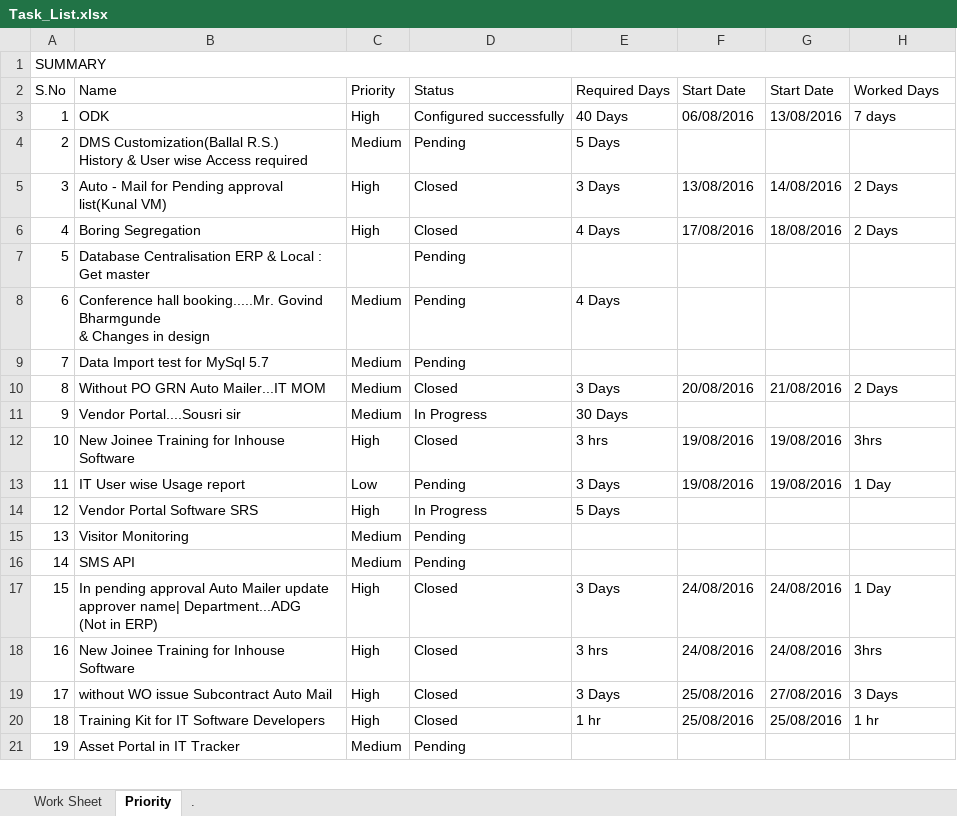
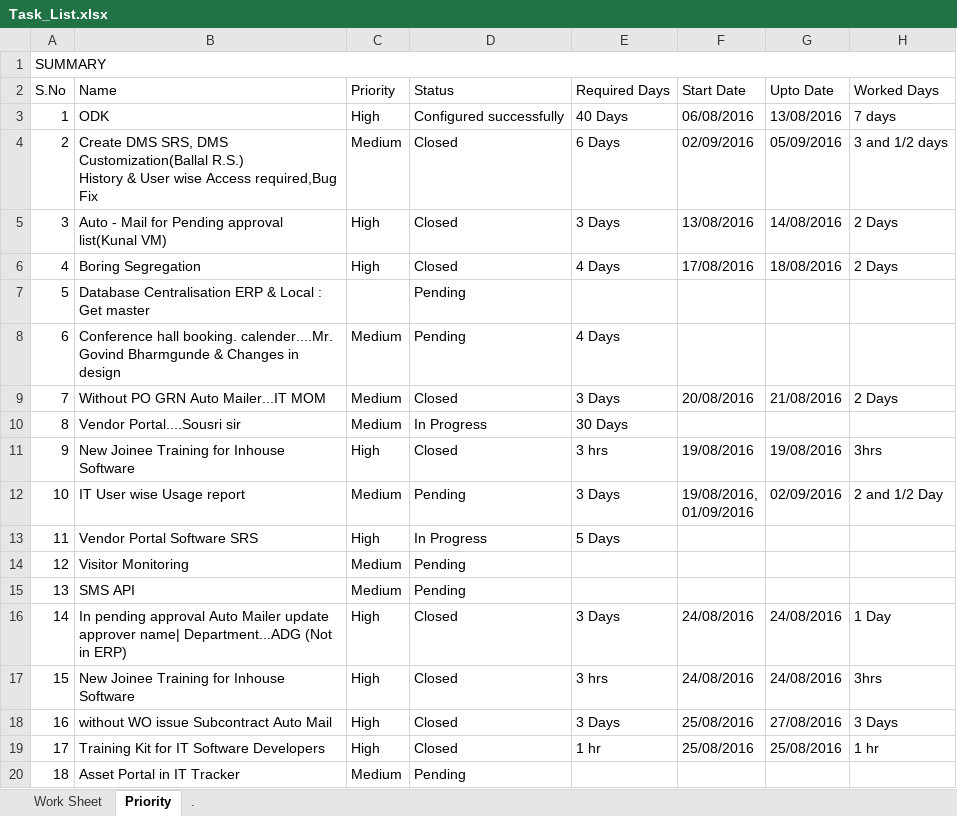
Before and after one commit to VijayMain/Mutha-Group, an Excel workbook: Dashboard/WebContent/Data/Task_List.xlsx, sheet Priority, drawn as a sheet; only a part is shown; values as stored, in another font and other column widths than the file's, no cell formats; removed rows and columns are numbered as before the commit, all else as after; ↵ is a line break in a cell; the diff covers the shown part only; the diff names each change by its address in the sheet, - before the commit and + after, or states it on an @@ line.

```diff
--- a/Dashboard/WebContent/Data/Task_List.xlsx (sheet Priority)
+++ b/Dashboard/WebContent/Data/Task_List.xlsx (sheet Priority)
-G2: Start Date
+G2: Upto Date
-row 4: 2 | DMS Customization(Ballal R.S.) ↵ History & User wise Access required | Medium | Pending | 5 Days
+row 4: 2 | Create DMS SRS, DMS Customization(Ballal R.S.) ↵ History & User wise Access required,Bug Fix | Medium | Closed | 6 Days | 02/09/2016 | 05/09/2016 | 3 and 1/2 days
-B8 (Name): Conference hall booking.....Mr. Govind Bharmgunde…
+B8 (Name): Conference hall booking. calender....Mr. Govind Bharmgunde…
-row 9: 7 | Data Import test for MySql 5.7 | Medium | Pending
@@ column A (S.No) renumbered between rows 9 and 21 @@
-C12 (Priority): Low
+C12 (Priority): Medium
-F12 (Start Date): 19/08/2016
+F12 (Start Date): 19/08/2016, ↵ 01/09/2016
-G12 (Upto Date): 19/08/2016
+G12 (Upto Date): 02/09/2016
-H12 (Worked Days): 1 Day
+H12 (Worked Days): 2 and 1/2 Day
-B16 (Name): …in ERP)
+B16 (Name): …in ERP)
```
Also changed, not shown: 22 added rows elsewhere in this sheet, sheet Work Sheet, cell formats, Dashboard/WebContent/Data/Training Kit.xlsx, 1 other file.
